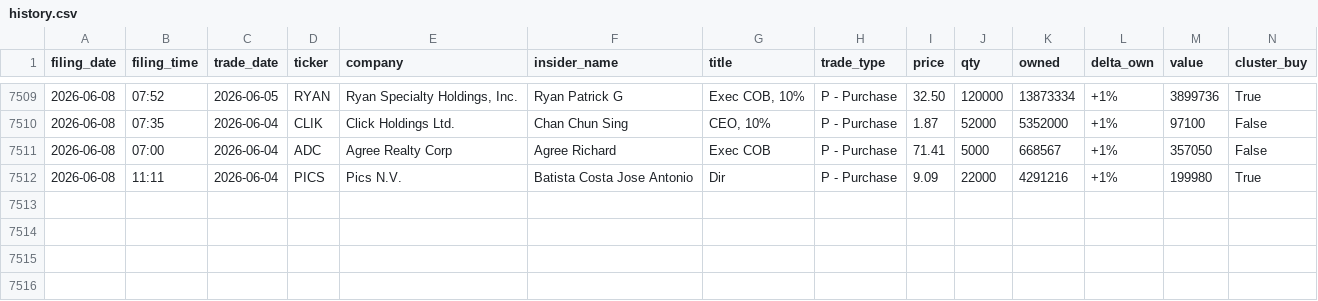
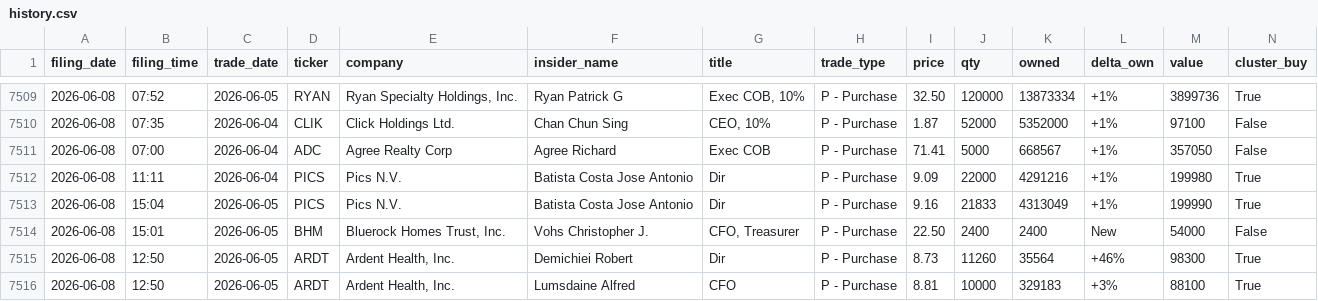
Before and after one commit to insideredgepro/insideredgepro.github.io, a CSV file: data/history.csv, drawn as a sheet; only a part is shown, gaps mark what is left out; the diff names each change by its address in the sheet, - before the commit and + after, or states it on an @@ line.

```diff
--- a/data/history.csv
+++ b/data/history.csv
+row 7513: 2026-06-08 | 15:04 | 2026-06-05 | PICS | Pics N.V. | Batista Costa Jose Antonio | Dir | P - Purchase | 9.16 | 21833 | 4313049 | +1% | 199990 | True
+row 7514: 2026-06-08 | 15:01 | 2026-06-05 | BHM | Bluerock Homes Trust, Inc. | Vohs Christopher J. | CFO, Treasurer | P - Purchase | 22.50 | 2400 | 2400 | New | 54000 | False
+row 7515: 2026-06-08 | 12:50 | 2026-06-05 | ARDT | Ardent Health, Inc. | Demichiei Robert | Dir | P - Purchase | 8.73 | 11260 | 35564 | +46% | 98300 | True
+row 7516: 2026-06-08 | 12:50 | 2026-06-05 | ARDT | Ardent Health, Inc. | Lumsdaine Alfred | CFO | P - Purchase | 8.81 | 10000 | 329183 | +3% | 88100 | True
```
Also changed, not shown: 3 other files.
